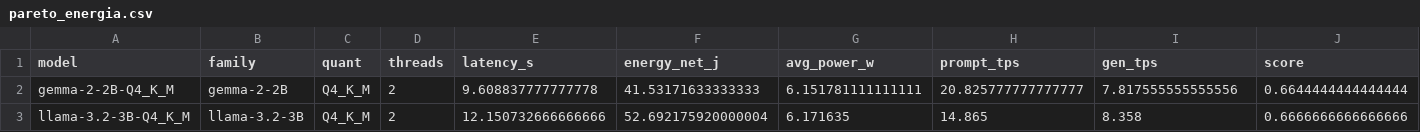
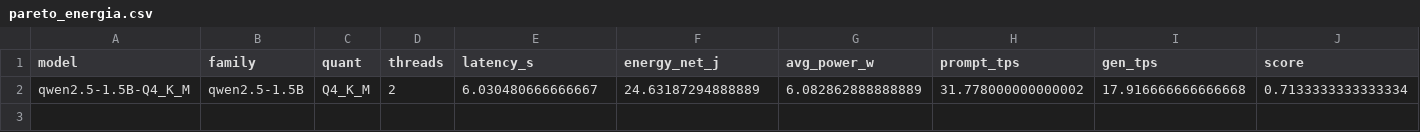
Before and after one commit to DarioG00/Pi5-LLM-Energy-Benchmark, a CSV file: recordings/raw_run1_ext/pareto_energia.csv, drawn as a sheet; only a part is shown; removed rows and columns are numbered as before the commit, all else as after; rows hold the shown columns only; the diff names each change by its address in the sheet, - before the commit and + after, or states it on an @@ line.

```diff
--- a/recordings/raw_run1_ext/pareto_energia.csv
+++ b/recordings/raw_run1_ext/pareto_energia.csv
-row 2: gemma-2-2B-Q4_K_M | gemma-2-2B | Q4_K_M | 2 | 9.608837777777778 | 41.53171633333333 | 6.151781111111111 | 20.825777777777777 | 7.817555555555556 | 0.6644444444444444
-row 3: llama-3.2-3B-Q4_K_M | llama-3.2-3B | Q4_K_M | 2 | 12.150732666666666 | 52.692175920000004 | 6.171635 | 14.865 | 8.358 | 0.6666666666666666
+row 2: qwen2.5-1.5B-Q4_K_M | qwen2.5-1.5B | Q4_K_M | 2 | 6.030480666666667 | 24.63187294888889 | 6.082862888888889 | 31.778000000000002 | 17.916666666666668 | 0.7133333333333334
```
Also changed, not shown: recordings/raw_run1_ext/aggregated_by_benchmark.csv, recordings/raw_run1_ext/pareto_latenza.csv, 36 other files.
